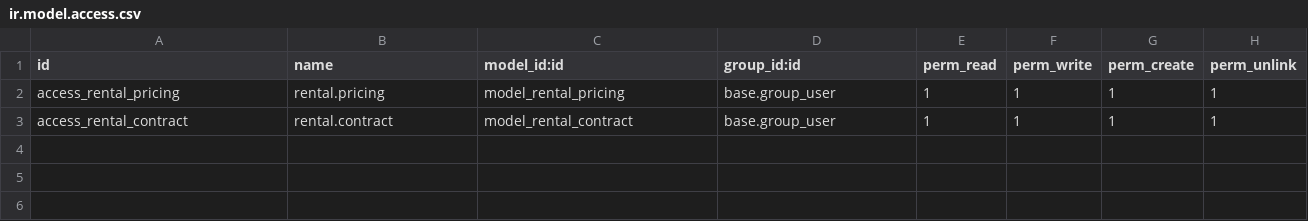
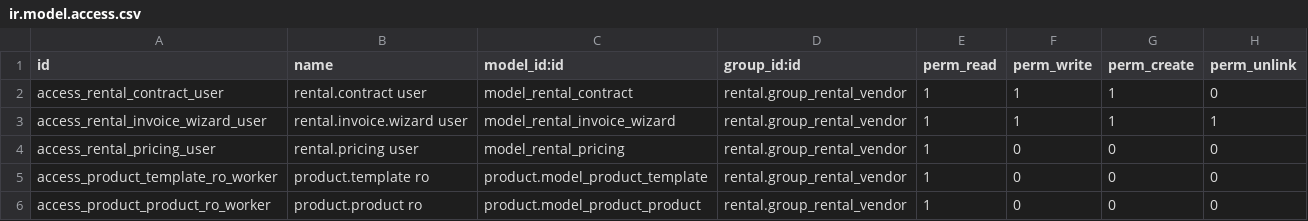
Before and after one commit to zeroBartek/ODOO-PROJECT-SOLO, a CSV file: ERP ODOO PROJECT/rental/security/ir.model.access.csv, drawn as a sheet.

Commit message:
v finale erp odoo project
ajout de personel et wizard

```diff
--- a/ERP ODOO PROJECT/rental/security/ir.model.access.csv
+++ b/ERP ODOO PROJECT/rental/security/ir.model.access.csv
@@ -1,3 +1,6 @@
 id,name,model_id:id,group_id:id,perm_read,perm_write,perm_create,perm_unlink
-access_rental_pricing,rental.pricing,model_rental_pricing,base.group_user,1,1,1,1
-access_rental_contract,rental.contract,model_rental_contract,base.group_user,1,1,1,1
+access_rental_contract_user,rental.contract user,model_rental_contract,rental.group_rental_vendor,1,1,1,0
+access_rental_invoice_wizard_user,rental.invoice.wizard user,model_rental_invoice_wizard,rental.group_rental_vendor,1,1,1,1
+access_rental_pricing_user,rental.pricing user,model_rental_pricing,rental.group_rental_vendor,1,0,0,0
+access_product_template_ro_worker,product.template ro,product.model_product_template,rental.group_rental_vendor,1,0,0,0
+access_product_product_ro_worker,product.product ro,product.model_product_product,rental.group_rental_vendor,1,0,0,0
```
Also changed, not shown: 9 other files.
